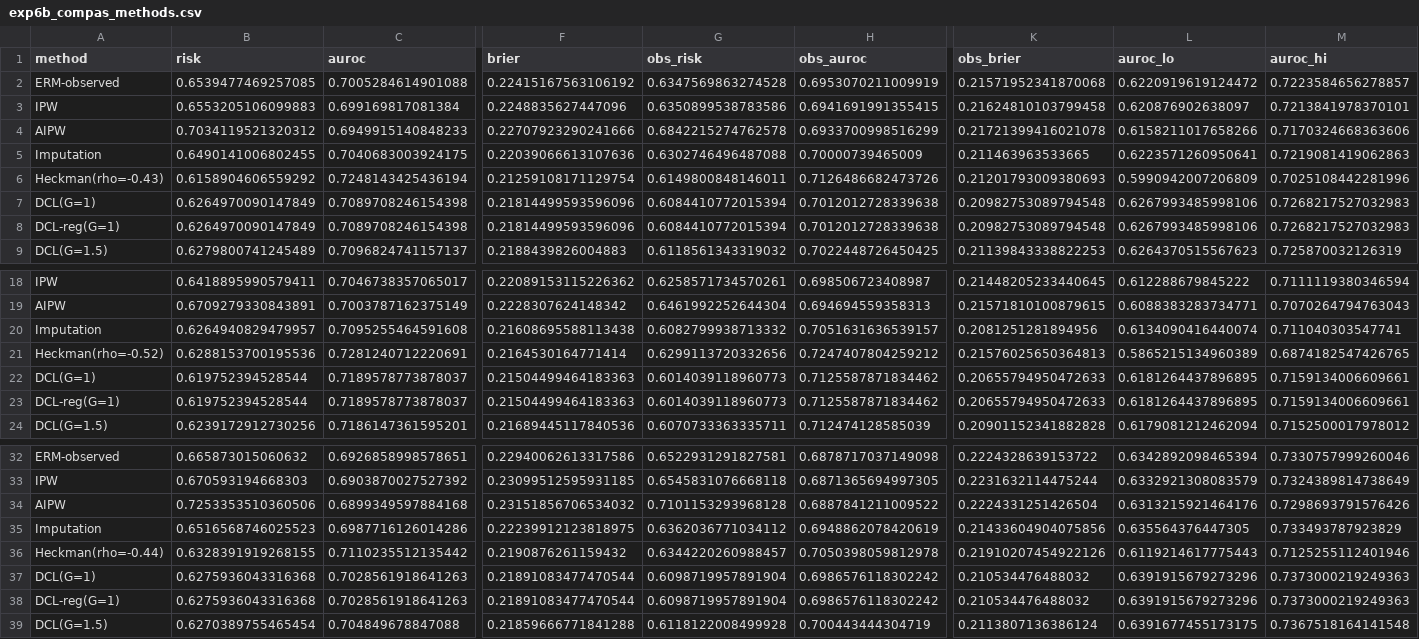
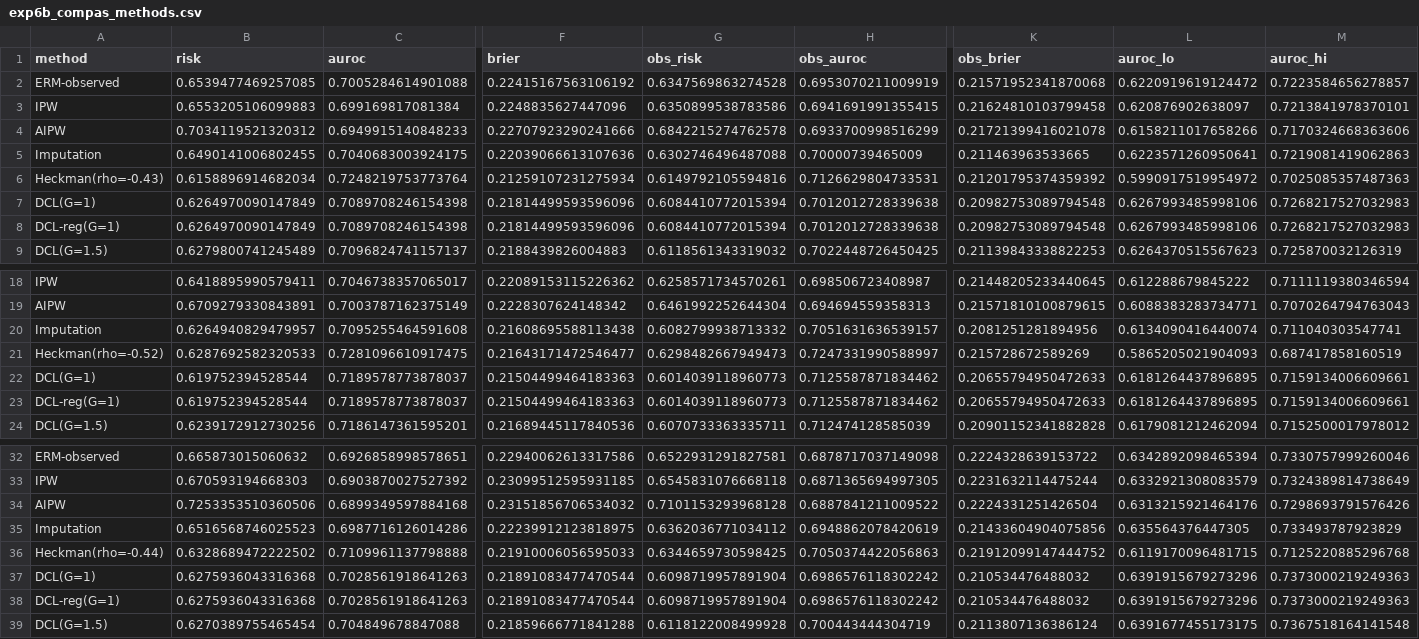
Before and after one commit to donggil113/shadow_ai_paper, a CSV file: results/exp6b_compas_methods.csv, drawn as a sheet; only a part is shown, gaps mark what is left out; the diff covers the shown part only; the diff names each change by its address in the sheet, - before the commit and + after, or states it on an @@ line.

```diff
--- a/results/exp6b_compas_methods.csv
+++ b/results/exp6b_compas_methods.csv
-B6 (risk): 0.6158904606559292
+B6 (risk): 0.6158896914682034
-C6 (auroc): 0.7248143425436194
+C6 (auroc): 0.7248219753773764
-F6 (brier): 0.21259108171129754
+F6 (brier): 0.21259107231275934
-G6 (obs_risk): 0.6149800848146011
+G6 (obs_risk): 0.6149792105594816
-H6 (obs_auroc): 0.7126486682473726
+H6 (obs_auroc): 0.7126629804733531
-K6 (obs_brier): 0.21201793009380693
+K6 (obs_brier): 0.21201795374359392
-L6 (auroc_lo): 0.5990942007206809
+L6 (auroc_lo): 0.5990917519954972
-M6 (auroc_hi): 0.7025108442281996
+M6 (auroc_hi): 0.7025085357487363
-B21 (risk): 0.6288153700195536
+B21 (risk): 0.6287692582320533
-C21 (auroc): 0.7281240712220691
+C21 (auroc): 0.7281096610917475
-F21 (brier): 0.2164530164771414
+F21 (brier): 0.21643171472546477
-G21 (obs_risk): 0.6299113720332656
+G21 (obs_risk): 0.6298482667949473
-H21 (obs_auroc): 0.7247407804259212
+H21 (obs_auroc): 0.7247331990588997
-K21 (obs_brier): 0.21576025650364813
+K21 (obs_brier): 0.215728672589269
-L21 (auroc_lo): 0.5865215134960389
+L21 (auroc_lo): 0.5865205021904093
-M21 (auroc_hi): 0.6874182547426765
+M21 (auroc_hi): 0.687417858160519
-B36 (risk): 0.6328391919268155
+B36 (risk): 0.6328689472222502
-C36 (auroc): 0.7110235512135442
+C36 (auroc): 0.7109961137798888
-F36 (brier): 0.2190876261159432
+F36 (brier): 0.21910006056595033
-G36 (obs_risk): 0.6344220260988457
+G36 (obs_risk): 0.6344659730598425
-H36 (obs_auroc): 0.7050398059812978
+H36 (obs_auroc): 0.7050374422056863
-K36 (obs_brier): 0.21910207454922126
+K36 (obs_brier): 0.21912099147444752
-L36 (auroc_lo): 0.6119214617775443
+L36 (auroc_lo): 0.6119170096481715
-M36 (auroc_hi): 0.7125255112401946
+M36 (auroc_hi): 0.7125220885296768
```
Also changed, not shown: 9 edited cells elsewhere in this file, 32 other files.
